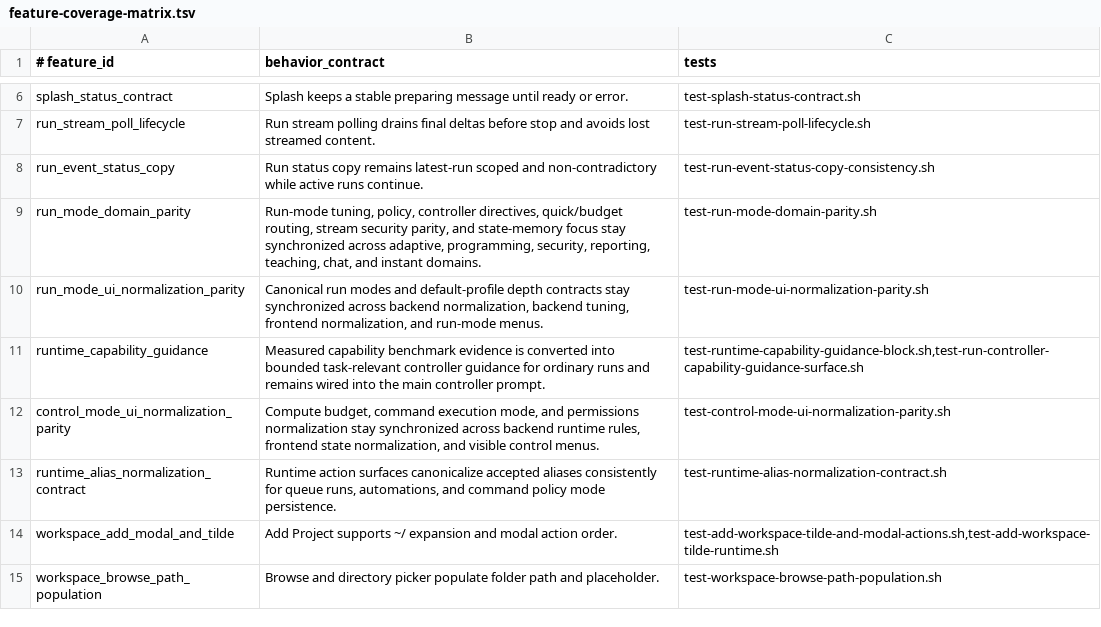
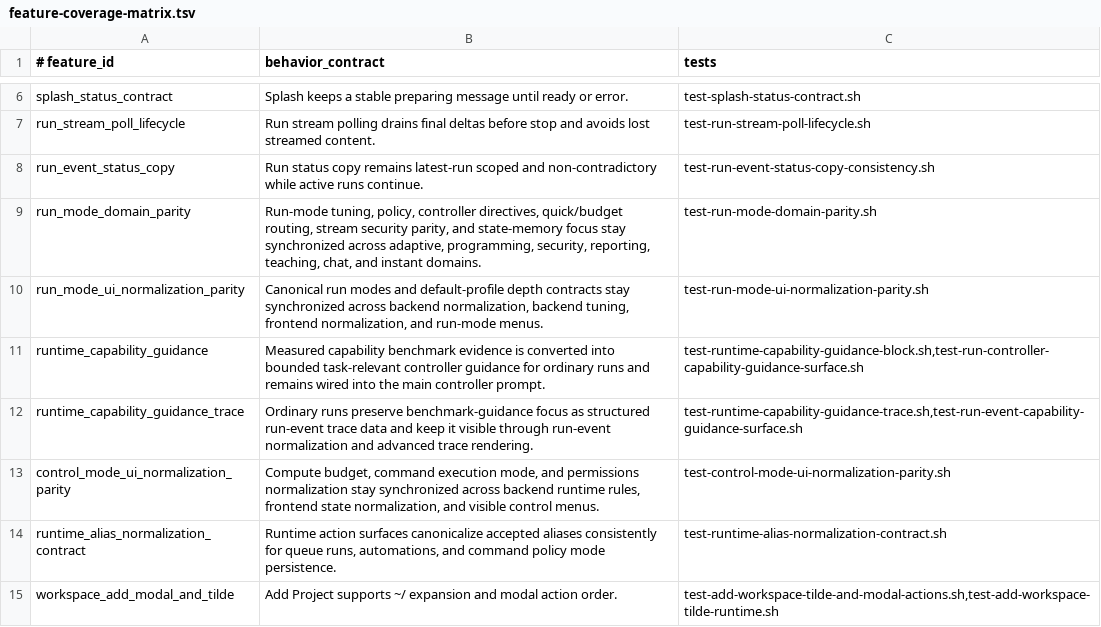
Before and after one commit to andersaamodt/artificer, a TSV file: tools/release/feature-coverage-matrix.tsv, drawn as a sheet; only a part is shown, gaps mark what is left out; the shorter side is filled out with more unchanged rows.

Commit message:
Persist capability guidance traces in run events

```diff
--- a/tools/release/feature-coverage-matrix.tsv
+++ b/tools/release/feature-coverage-matrix.tsv
@@ -11,2 +11,3 @@ run_mode_ui_normalization_parity	Canonical run modes and default-profile depth c
 runtime_capability_guidance	Measured capability benchmark evidence is converted into bounded task-relevant controller guidance for ordinary runs and remains wired into the main controller prompt.	test-runtime-capability-guidance-block.sh,test-run-controller-capability-guidance-surface.sh
+runtime_capability_guidance_trace	Ordinary runs preserve benchmark-guidance focus as structured run-event trace data and keep it visible through run-event normalization and advanced trace rendering.	test-runtime-capability-guidance-trace.sh,test-run-event-capability-guidance-surface.sh
 control_mode_ui_normalization_parity	Compute budget, command execution mode, and permissions normalization stay synchronized across backend runtime rules, frontend state normalization, and visible control menus.	test-control-mode-ui-normalization-parity.sh
```
Also changed, not shown: 14 other files.
